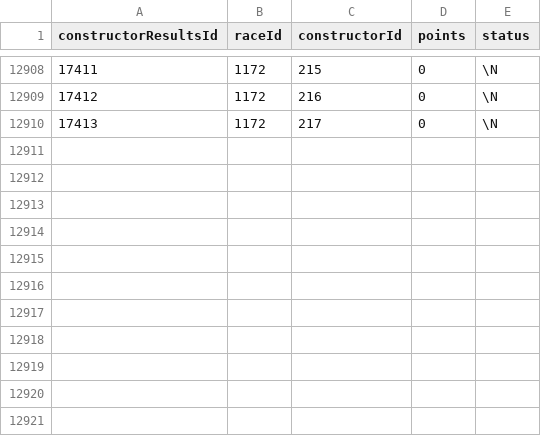
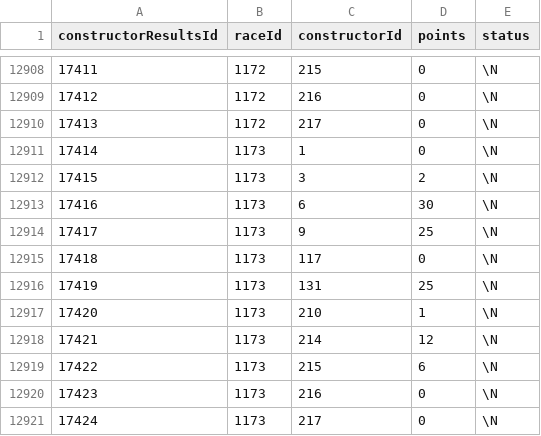
Before and after one commit to IsmaelSandoval78/paddockintel-dashboard, a CSV file: data/raw/constructor_results.csv, drawn as a sheet; only a part is shown, gaps mark what is left out; the diff names each change by its address in the sheet, - before the commit and + after, or states it on an @@ line.

```diff
--- a/data/raw/constructor_results.csv
+++ b/data/raw/constructor_results.csv
+row 12911: 17414 | 1173 | 1 | 0 | \N
+row 12912: 17415 | 1173 | 3 | 2 | \N
+row 12913: 17416 | 1173 | 6 | 30 | \N
+row 12914: 17417 | 1173 | 9 | 25 | \N
+row 12915: 17418 | 1173 | 117 | 0 | \N
+row 12916: 17419 | 1173 | 131 | 25 | \N
+row 12917: 17420 | 1173 | 210 | 1 | \N
+row 12918: 17421 | 1173 | 214 | 12 | \N
+row 12919: 17422 | 1173 | 215 | 6 | \N
+row 12920: 17423 | 1173 | 216 | 0 | \N
+row 12921: 17424 | 1173 | 217 | 0 | \N
```
Also changed, not shown: data/raw/constructor_standings.csv, data/raw/driver_standings.csv, 4 other files.
